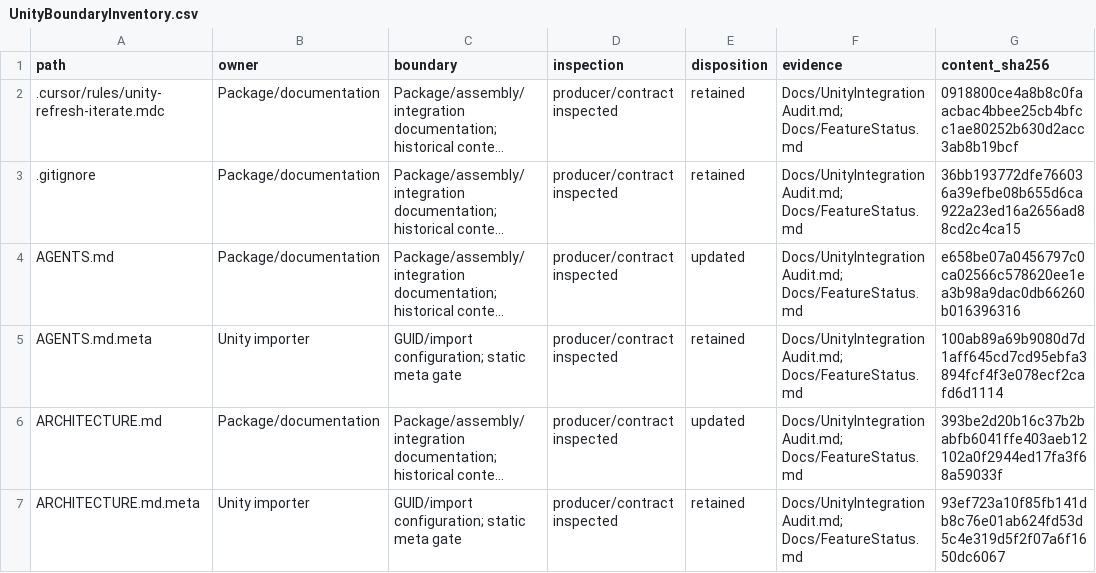
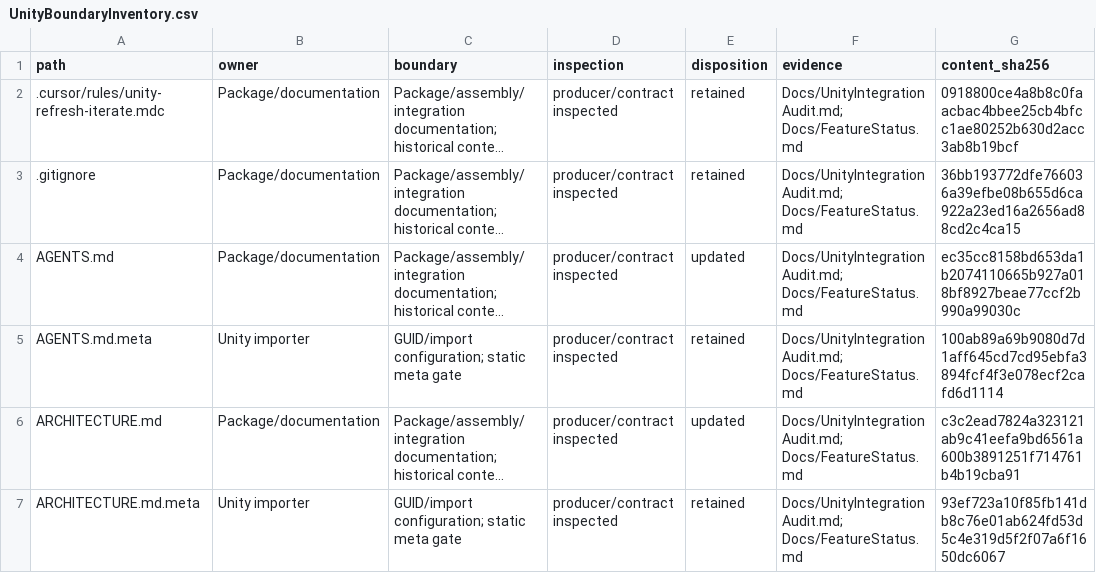
Before and after one commit to haolange/InfinityRenderPipeline, a CSV file: Docs/UnityBoundaryInventory.csv, drawn as a sheet; only a part is shown; long unchanged cells end in …; the diff covers the shown part only; the diff names each change by its address in the sheet, - before the commit and + after, or states it on an @@ line.

```diff
--- a/Docs/UnityBoundaryInventory.csv
+++ b/Docs/UnityBoundaryInventory.csv
-G4 (content_sha256): e658be07a0456797c0ca02566c578620ee1ea3b98a9dac0db66260b016396316
+G4 (content_sha256): ec35cc8158bd653da1b2074110665b927a018bf8927beae77ccf2b990a99030c
-G6 (content_sha256): 393be2d20b16c37b2babfb6041ffe403aeb12102a0f2944ed17fa3f68a59033f
+G6 (content_sha256): c3c2ead7824a323121ab9c41eefa9bd6561a600b3891251f714761b4b19cba91
```
Also changed, not shown: 4 added rows, 3 removed rows and 19 edited cells elsewhere in this file, 17 other files.
